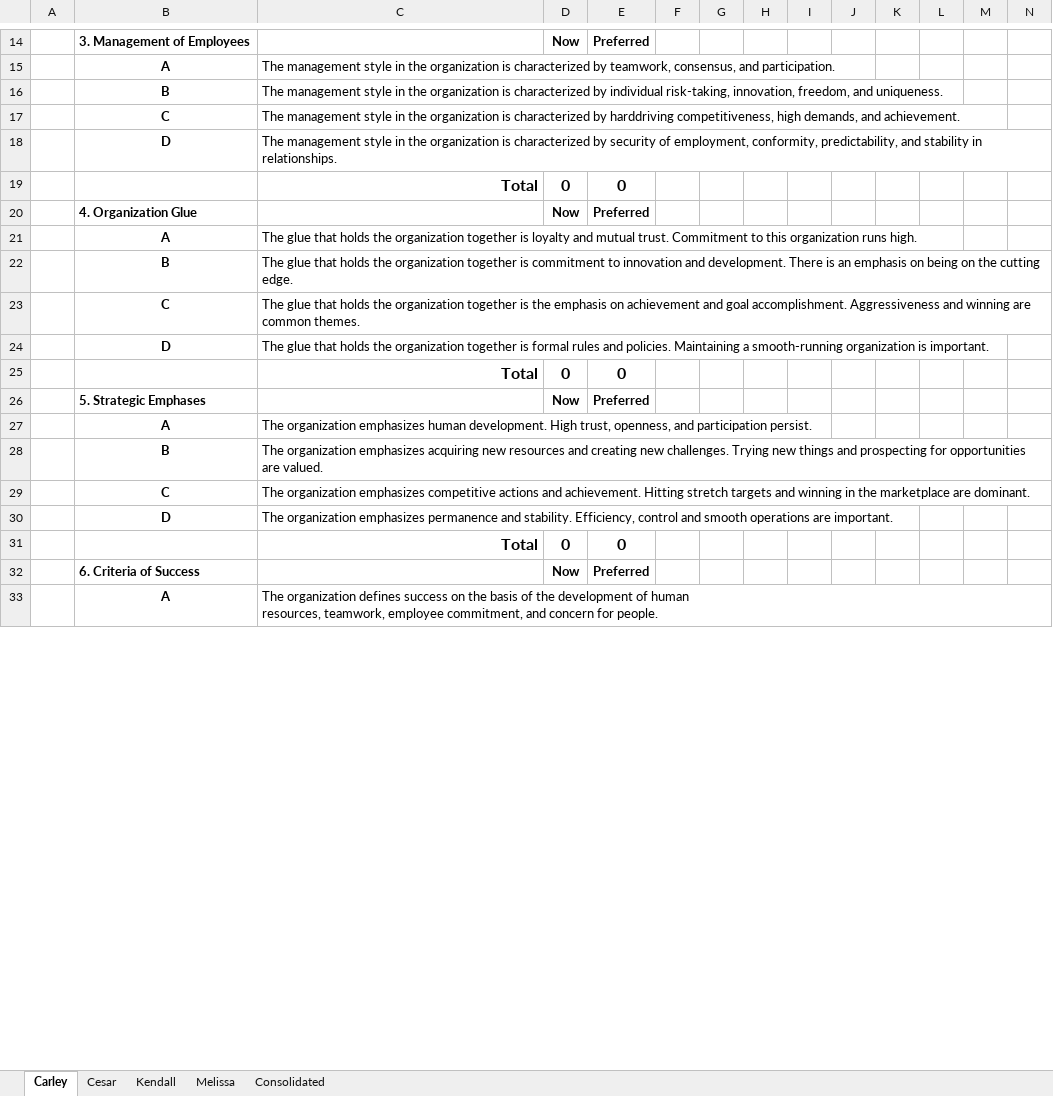
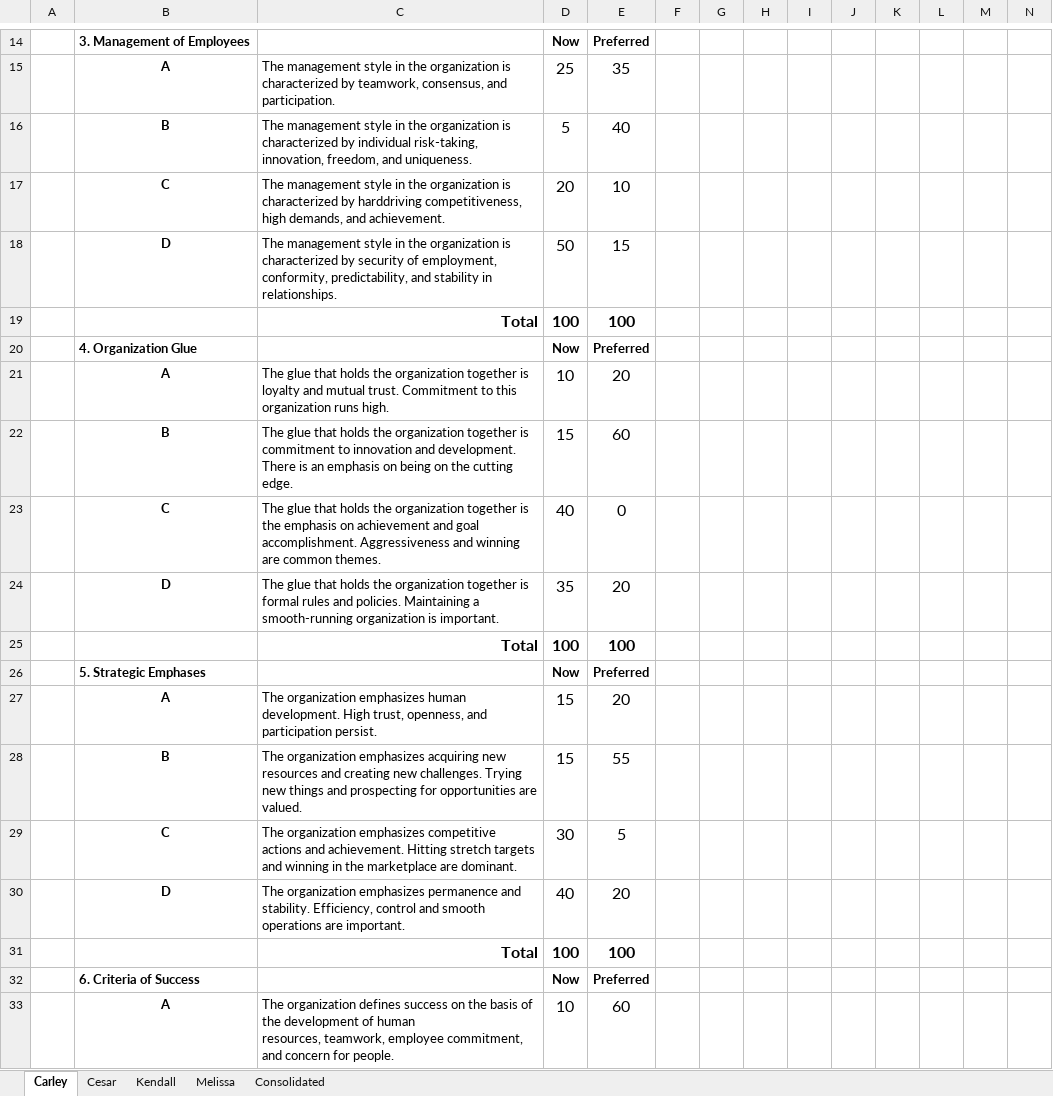
Before and after one commit to kengibso/SVG_Project, an Excel workbook: Assessment Tool.xlsx, sheet Carley, drawn as a sheet; only a part is shown, gaps mark what is left out; values as stored, in another font and other column widths than the file's, no borders; removed rows and columns are numbered as before the commit, all else as after; rows hold the shown columns only; the diff covers the shown part only; the diff names each change by its address in the sheet, - before the commit and + after, or states it on an @@ line.

Commit message:
Add Carley's assessment

```diff
--- a/Assessment Tool.xlsx (sheet Carley)
+++ b/Assessment Tool.xlsx (sheet Carley)
-D15: (empty)
+D15: 25
-E15: (empty)
+E15: 35
-D16: (empty)
+D16: 5
-E16: (empty)
+E16: 40
-D17: (empty)
+D17: 20
-E17: (empty)
+E17: 10
-D18: (empty)
+D18: 50
-E18: (empty)
+E18: 15
-row 19:  |  | Total | 0 | 0
+row 19:  |  | Total | 100 | 100
-D21: (empty)
+D21: 10
-E21: (empty)
+E21: 20
-D22: (empty)
+D22: 15
-E22: (empty)
+E22: 60
-D23: (empty)
+D23: 40
-E23: (empty)
+E23: 0
-D24: (empty)
+D24: 35
-E24: (empty)
+E24: 20
-row 25:  |  | Total | 0 | 0
+row 25:  |  | Total | 100 | 100
-D27:D28: (empty)
+D27:D28: 15
-E27: (empty)
+E27: 20
-E28: (empty)
+E28: 55
-D29: (empty)
+D29: 30
-E29: (empty)
+E29: 5
-D30: (empty)
+D30: 40
-E30: (empty)
+E30: 20
-row 31:  |  | Total | 0 | 0
+row 31:  |  | Total | 100 | 100
-D33: (empty)
+D33: 10
-E33: (empty)
+E33: 60
```
Also changed, not shown: 12 added rows, 12 removed rows and 6 edited cells elsewhere in this sheet, sheet Consolidated.
